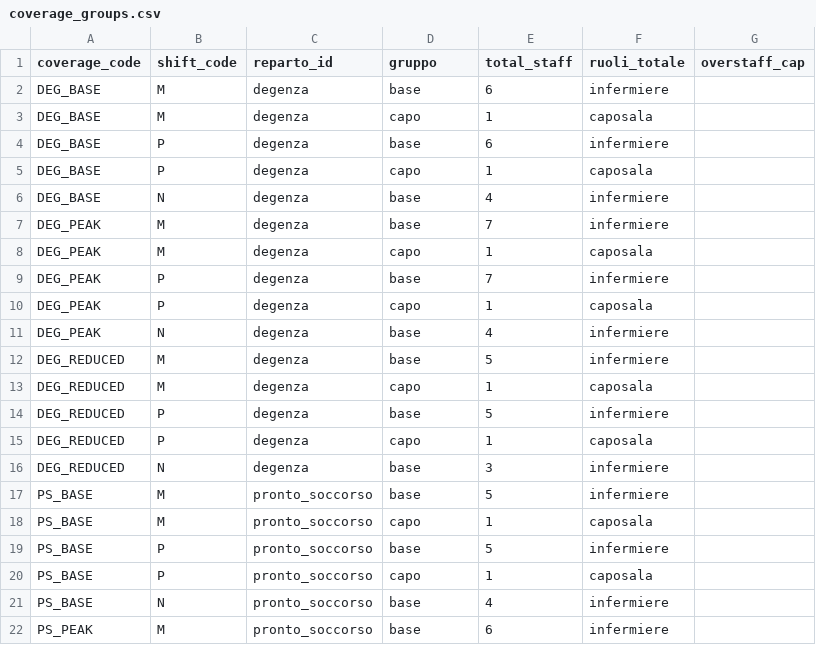
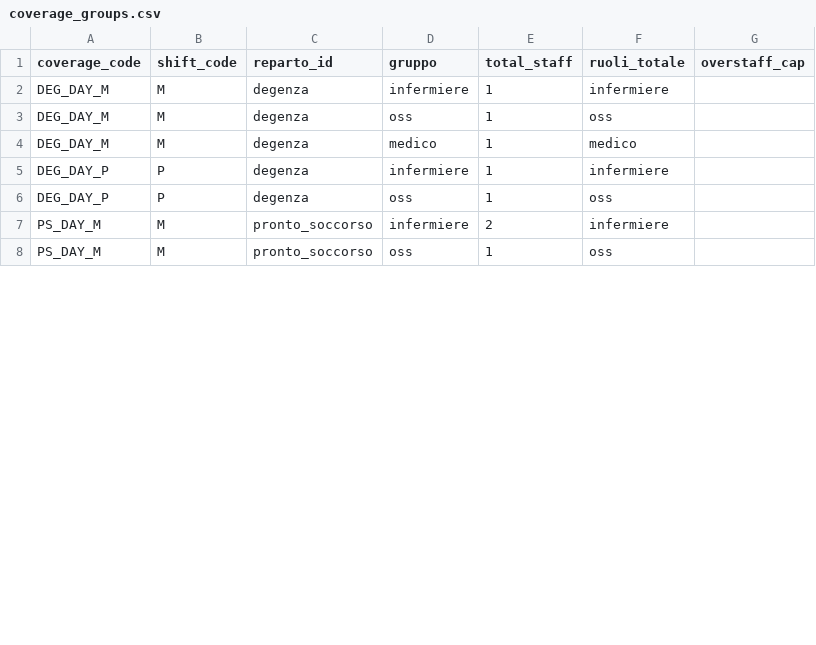
Before and after one commit to michelegrieco358/shiftSchedulingClinica, a CSV file: data/coverage_groups.csv, drawn as a sheet; only a part is shown; the diff covers the shown part only.

```diff
--- a/data/coverage_groups.csv
+++ b/data/coverage_groups.csv
@@ -1,22 +1,8 @@
 coverage_code,shift_code,reparto_id,gruppo,total_staff,ruoli_totale,overstaff_cap
-DEG_BASE,M,degenza,base,6,infermiere,
-DEG_BASE,M,degenza,capo,1,caposala,
-DEG_BASE,P,degenza,base,6,infermiere,
-DEG_BASE,P,degenza,capo,1,caposala,
-DEG_BASE,N,degenza,base,4,infermiere,
-DEG_PEAK,M,degenza,base,7,infermiere,
-DEG_PEAK,M,degenza,capo,1,caposala,
-DEG_PEAK,P,degenza,base,7,infermiere,
-DEG_PEAK,P,degenza,capo,1,caposala,
-DEG_PEAK,N,degenza,base,4,infermiere,
-DEG_REDUCED,M,degenza,base,5,infermiere,
-DEG_REDUCED,M,degenza,capo,1,caposala,
-DEG_REDUCED,P,degenza,base,5,infermiere,
-DEG_REDUCED,P,degenza,capo,1,caposala,
-DEG_REDUCED,N,degenza,base,3,infermiere,
-PS_BASE,M,pronto_soccorso,base,5,infermiere,
-PS_BASE,M,pronto_soccorso,capo,1,caposala,
-PS_BASE,P,pronto_soccorso,base,5,infermiere,
-PS_BASE,P,pronto_soccorso,capo,1,caposala,
-PS_BASE,N,pronto_soccorso,base,4,infermiere,
-PS_PEAK,M,pronto_soccorso,base,6,infermiere,
+DEG_DAY_M,M,degenza,infermiere,1,infermiere,
+DEG_DAY_M,M,degenza,oss,1,oss,
+DEG_DAY_M,M,degenza,medico,1,medico,
+DEG_DAY_P,P,degenza,infermiere,1,infermiere,
+DEG_DAY_P,P,degenza,oss,1,oss,
+PS_DAY_M,M,pronto_soccorso,infermiere,2,infermiere,
+PS_DAY_M,M,pronto_soccorso,oss,1,oss,
```
Also changed, not shown: 6 removed rows and 21 edited cells elsewhere in this file, data/coverage_roles.csv, data/employees.csv, 11 other files.
